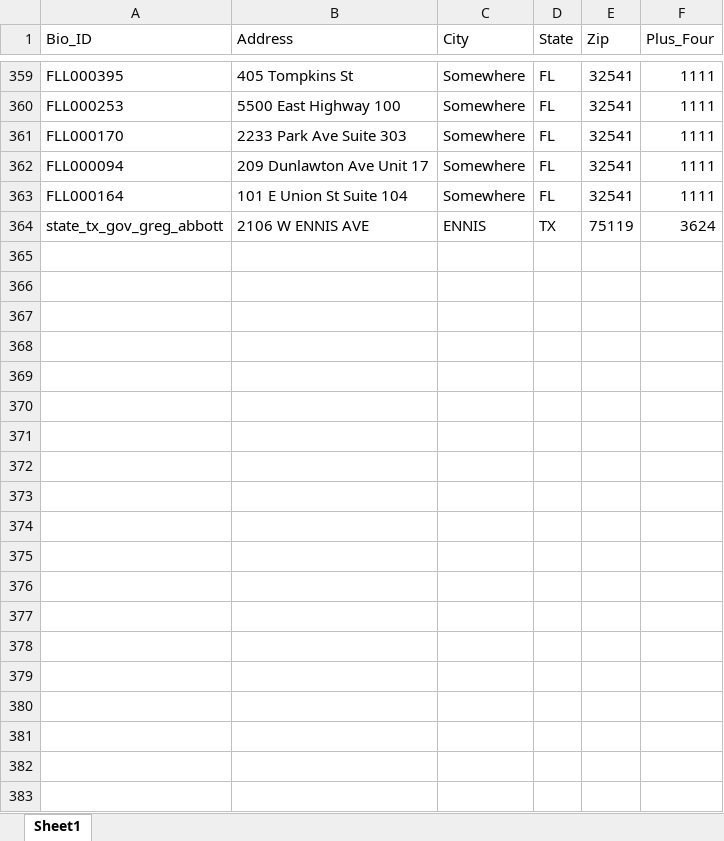
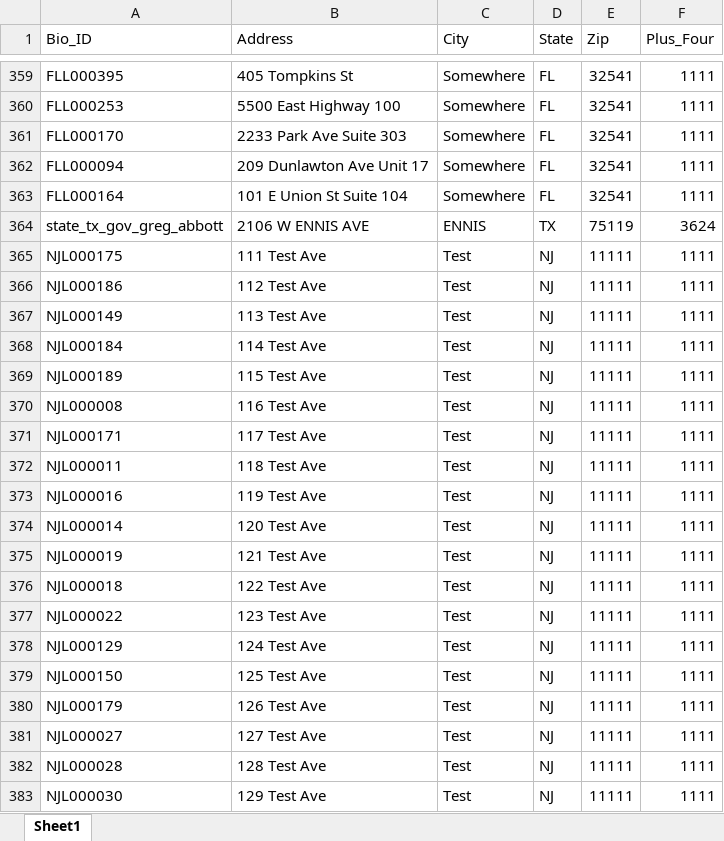
Before and after one commit to stepshep/domMonitor, an Excel workbook: support_files/two_steps.xlsx, sheet Sheet1, drawn as a sheet; only a part is shown, gaps mark what is left out; values as stored, in another font and other column widths than the file's, no borders; the diff covers the shown part only; the diff names each change by its address in the sheet, - before the commit and + after, or states it on an @@ line.

Commit message:
add NJ leg

```diff
--- a/support_files/two_steps.xlsx (sheet Sheet1)
+++ b/support_files/two_steps.xlsx (sheet Sheet1)
+row 365: NJL000175 | 111 Test Ave | Test | NJ | 11111 | 1111
+row 366: NJL000186 | 112 Test Ave | Test | NJ | 11111 | 1111
+row 367: NJL000149 | 113 Test Ave | Test | NJ | 11111 | 1111
+row 368: NJL000184 | 114 Test Ave | Test | NJ | 11111 | 1111
+row 369: NJL000189 | 115 Test Ave | Test | NJ | 11111 | 1111
+row 370: NJL000008 | 116 Test Ave | Test | NJ | 11111 | 1111
+row 371: NJL000171 | 117 Test Ave | Test | NJ | 11111 | 1111
+row 372: NJL000011 | 118 Test Ave | Test | NJ | 11111 | 1111
+row 373: NJL000016 | 119 Test Ave | Test | NJ | 11111 | 1111
+row 374: NJL000014 | 120 Test Ave | Test | NJ | 11111 | 1111
+row 375: NJL000019 | 121 Test Ave | Test | NJ | 11111 | 1111
+row 376: NJL000018 | 122 Test Ave | Test | NJ | 11111 | 1111
+row 377: NJL000022 | 123 Test Ave | Test | NJ | 11111 | 1111
+row 378: NJL000129 | 124 Test Ave | Test | NJ | 11111 | 1111
+row 379: NJL000150 | 125 Test Ave | Test | NJ | 11111 | 1111
+row 380: NJL000179 | 126 Test Ave | Test | NJ | 11111 | 1111
+row 381: NJL000027 | 127 Test Ave | Test | NJ | 11111 | 1111
+row 382: NJL000028 | 128 Test Ave | Test | NJ | 11111 | 1111
+row 383: NJL000030 | 129 Test Ave | Test | NJ | 11111 | 1111
```
Also changed, not shown: 85 added rows elsewhere in this sheet.
